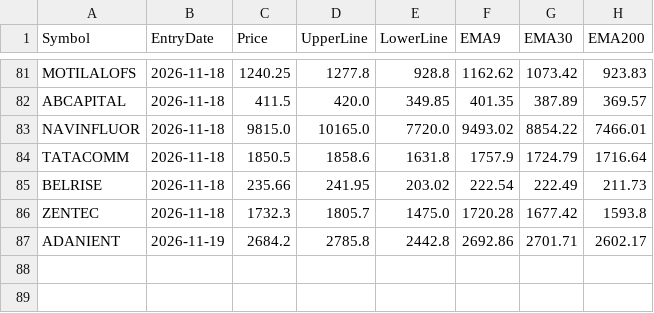
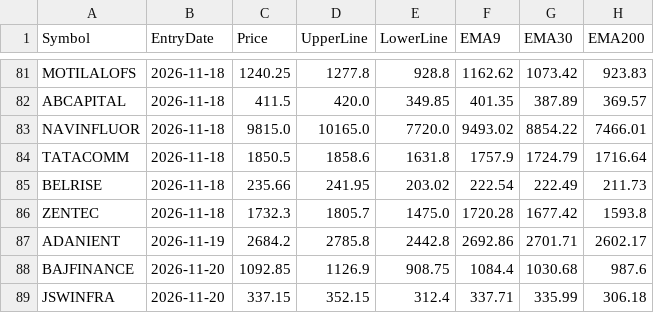
Before and after one commit to finnyrajmann/nse-dual_trend, a CSV file: data/entry_snapshot_dt.csv, drawn as a sheet; only a part is shown, gaps mark what is left out.

Commit message:
Auto-update — 2026-11-20

```diff
--- a/data/entry_snapshot_dt.csv
+++ b/data/entry_snapshot_dt.csv
@@ -87 +87,3 @@ ZENTEC,2026-11-18,1732.3,1805.7,1475.0,1720.28,1677.42,1593.8
 ADANIENT,2026-11-19,2684.2,2785.8,2442.8,2692.86,2701.71,2602.17
+BAJFINANCE,2026-11-20,1092.85,1126.9,908.75,1084.4,1030.68,987.6
+JSWINFRA,2026-11-20,337.15,352.15,312.4,337.71,335.99,306.18
```
